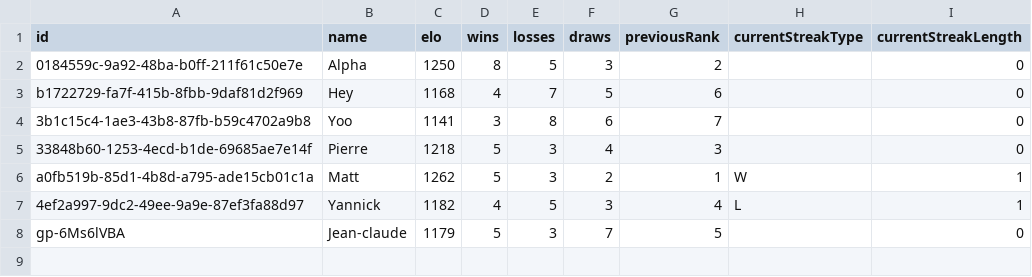
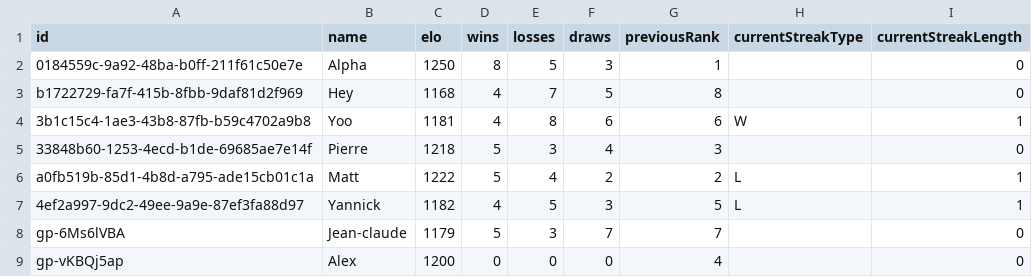
Before and after one commit to Ipuch/game-of-stick-elo-tracker, a CSV file: saved_games/cocorico/players.csv, drawn as a sheet.

```diff
--- a/saved_games/cocorico/players.csv
+++ b/saved_games/cocorico/players.csv
@@ -1,8 +1,9 @@
 id,name,elo,wins,losses,draws,previousRank,currentStreakType,currentStreakLength
-0184559c-9a92-48ba-b0ff-211f61c50e7e,Alpha,1250,8,5,3,2,,0
-b1722729-fa7f-415b-8fbb-9daf81d2f969,Hey,1168,4,7,5,6,,0
-3b1c15c4-1ae3-43b8-87fb-b59c4702a9b8,Yoo,1141,3,8,6,7,,0
+0184559c-9a92-48ba-b0ff-211f61c50e7e,Alpha,1250,8,5,3,1,,0
+b1722729-fa7f-415b-8fbb-9daf81d2f969,Hey,1168,4,7,5,8,,0
+3b1c15c4-1ae3-43b8-87fb-b59c4702a9b8,Yoo,1181,4,8,6,6,W,1
 33848b60-1253-4ecd-b1de-69685ae7e14f,Pierre,1218,5,3,4,3,,0
-a0fb519b-85d1-4b8d-a795-ade15cb01c1a,Matt,1262,5,3,2,1,W,1
-4ef2a997-9dc2-49ee-9a9e-87ef3fa88d97,Yannick,1182,4,5,3,4,L,1
-gp-6Ms6lVBA,Jean-claude,1179,5,3,7,5,,0
+a0fb519b-85d1-4b8d-a795-ade15cb01c1a,Matt,1222,5,4,2,2,L,1
+4ef2a997-9dc2-49ee-9a9e-87ef3fa88d97,Yannick,1182,4,5,3,5,L,1
+gp-6Ms6lVBA,Jean-claude,1179,5,3,7,7,,0
+gp-vKBQj5ap,Alex,1200,0,0,0,4,,0
```
Also changed, not shown: saved_games/cocorico/matches.csv, saved_games/registry.csv, 6 other files.
